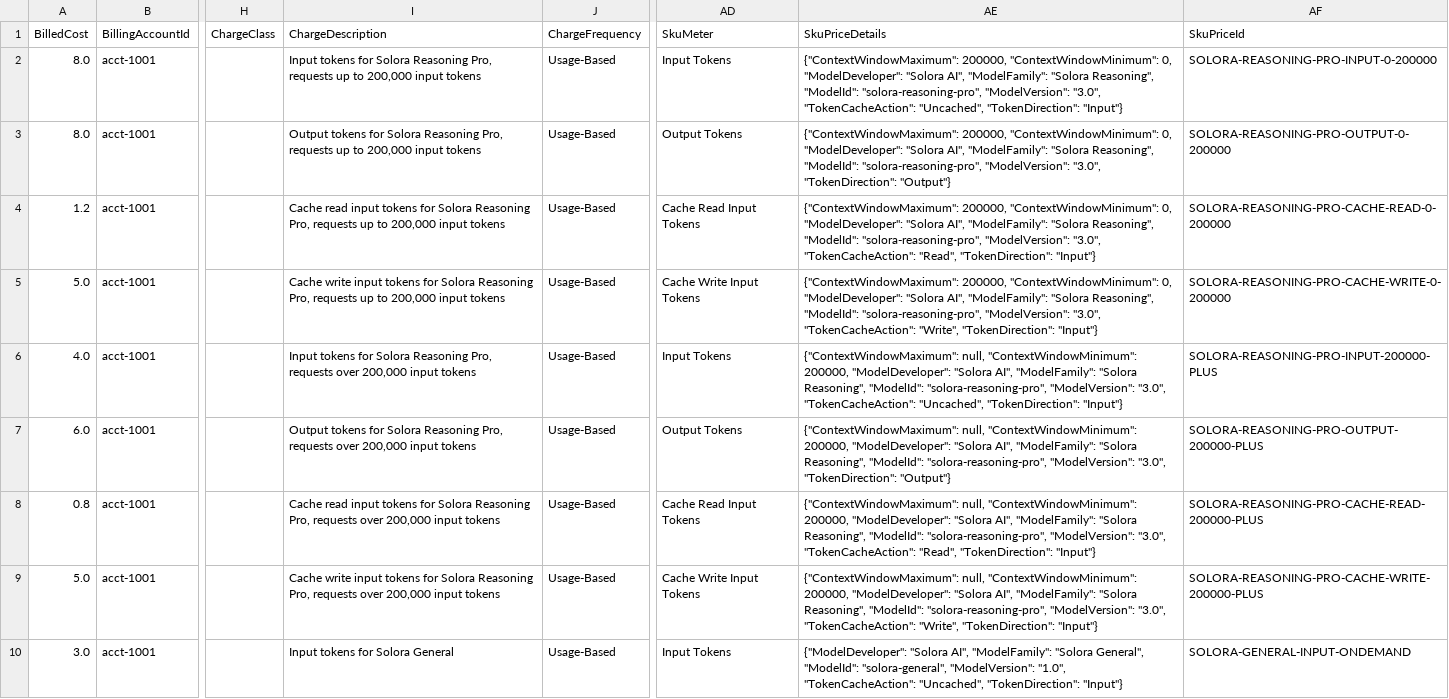
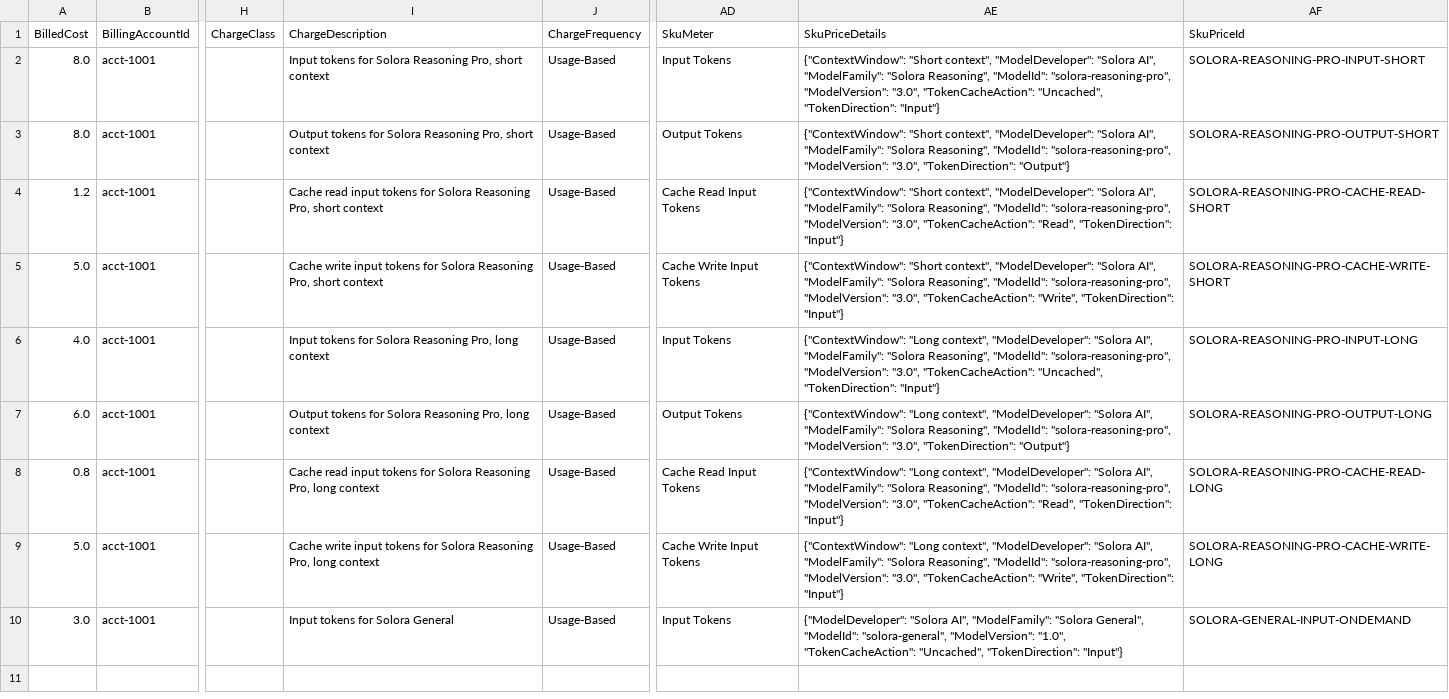
Before and after one commit to FinOps-Open-Cost-and-Usage-Spec/FOCUS_Spec, a CSV file: specification/data/ai_context_window_pricing/ai_context_window_pricing_a.csv, drawn as a sheet; only a part is shown, gaps mark what is left out; the diff names each change by its address in the sheet, - before the commit and + after, or states it on an @@ line.

Commit message:
FR #2521: Replace context-window bounds with a provider-defined string
Replace ContextWindowMinimum and ContextWindowMaximum with one String
property, ContextWindow, in SkuPriceDetails, as agreed at Task Force 1 on
November 24.

* ContextWindow holds the label or range text the service provider uses for
  the context-window pricing tier. The value is not normalized.
* Remove the numeric-value exceptions added for the two bounds, and the
  bound, null, and boundary-convention requirements.
* Rewrite footnote 5, the AI Context Window Pricing example and its two
  CSVs, and the design note for the new property.
* Relabel the example SkuPriceId values from numeric bounds to tier labels
  (for example -SHORT and -LONG). SkuId slicing is unchanged.

```diff
--- a/specification/data/ai_context_window_pricing/ai_context_window_pricing_a.csv
+++ b/specification/data/ai_context_window_pricing/ai_context_window_pricing_a.csv
-I2 (ChargeDescription): …Reasoning Pro, requests up to 200,000 input tokens
+I2 (ChargeDescription): …Reasoning Pro, short context
-AE2 (SkuPriceDetails): {"ContextWindowMaximum": 200000, "ContextWindowMinimum": 0, "ModelDeveloper": "Solora…
+AE2 (SkuPriceDetails): {"ContextWindow": "Short context", "ModelDeveloper": "Solora…
-AF2 (SkuPriceId): SOLORA-REASONING-PRO-INPUT-0-200000
+AF2 (SkuPriceId): SOLORA-REASONING-PRO-INPUT-SHORT
-I3 (ChargeDescription): …Reasoning Pro, requests up to 200,000 input tokens
+I3 (ChargeDescription): …Reasoning Pro, short context
-AE3 (SkuPriceDetails): {"ContextWindowMaximum": 200000, "ContextWindowMinimum": 0, "ModelDeveloper": "Solora…
+AE3 (SkuPriceDetails): {"ContextWindow": "Short context", "ModelDeveloper": "Solora…
-AF3 (SkuPriceId): SOLORA-REASONING-PRO-OUTPUT-0-200000
+AF3 (SkuPriceId): SOLORA-REASONING-PRO-OUTPUT-SHORT
-I4 (ChargeDescription): …Reasoning Pro, requests up to 200,000 input tokens
+I4 (ChargeDescription): …Reasoning Pro, short context
-AE4 (SkuPriceDetails): {"ContextWindowMaximum": 200000, "ContextWindowMinimum": 0, "ModelDeveloper": "Solora…
+AE4 (SkuPriceDetails): {"ContextWindow": "Short context", "ModelDeveloper": "Solora…
-AF4 (SkuPriceId): SOLORA-REASONING-PRO-CACHE-READ-0-200000
+AF4 (SkuPriceId): SOLORA-REASONING-PRO-CACHE-READ-SHORT
-I5 (ChargeDescription): …Reasoning Pro, requests up to 200,000 input tokens
+I5 (ChargeDescription): …Reasoning Pro, short context
-AE5 (SkuPriceDetails): {"ContextWindowMaximum": 200000, "ContextWindowMinimum": 0, "ModelDeveloper": "Solora…
+AE5 (SkuPriceDetails): {"ContextWindow": "Short context", "ModelDeveloper": "Solora…
-AF5 (SkuPriceId): SOLORA-REASONING-PRO-CACHE-WRITE-0-200000
+AF5 (SkuPriceId): SOLORA-REASONING-PRO-CACHE-WRITE-SHORT
-I6 (ChargeDescription): …Reasoning Pro, requests over 200,000 input tokens
+I6 (ChargeDescription): …Reasoning Pro, long context
-AE6 (SkuPriceDetails): {"ContextWindowMaximum": null, "ContextWindowMinimum": 200000, "ModelDeveloper": "Solora…
+AE6 (SkuPriceDetails): {"ContextWindow": "Long context", "ModelDeveloper": "Solora…
-AF6 (SkuPriceId): SOLORA-REASONING-PRO-INPUT-200000-PLUS
+AF6 (SkuPriceId): SOLORA-REASONING-PRO-INPUT-LONG
-I7 (ChargeDescription): …Reasoning Pro, requests over 200,000 input tokens
+I7 (ChargeDescription): …Reasoning Pro, long context
-AE7 (SkuPriceDetails): {"ContextWindowMaximum": null, "ContextWindowMinimum": 200000, "ModelDeveloper": "Solora…
+AE7 (SkuPriceDetails): {"ContextWindow": "Long context", "ModelDeveloper": "Solora…
-AF7 (SkuPriceId): SOLORA-REASONING-PRO-OUTPUT-200000-PLUS
+AF7 (SkuPriceId): SOLORA-REASONING-PRO-OUTPUT-LONG
-I8 (ChargeDescription): …Reasoning Pro, requests over 200,000 input tokens
+I8 (ChargeDescription): …Reasoning Pro, long context
-AE8 (SkuPriceDetails): {"ContextWindowMaximum": null, "ContextWindowMinimum": 200000, "ModelDeveloper": "Solora…
+AE8 (SkuPriceDetails): {"ContextWindow": "Long context", "ModelDeveloper": "Solora…
-AF8 (SkuPriceId): SOLORA-REASONING-PRO-CACHE-READ-200000-PLUS
+AF8 (SkuPriceId): SOLORA-REASONING-PRO-CACHE-READ-LONG
-I9 (ChargeDescription): …Reasoning Pro, requests over 200,000 input tokens
+I9 (ChargeDescription): …Reasoning Pro, long context
-AE9 (SkuPriceDetails): {"ContextWindowMaximum": null, "ContextWindowMinimum": 200000, "ModelDeveloper": "Solora…
+AE9 (SkuPriceDetails): {"ContextWindow": "Long context", "ModelDeveloper": "Solora…
-AF9 (SkuPriceId): SOLORA-REASONING-PRO-CACHE-WRITE-200000-PLUS
+AF9 (SkuPriceId): SOLORA-REASONING-PRO-CACHE-WRITE-LONG
```
Also changed, not shown: specification/data/ai_context_window_pricing/ai_context_window_pricing_b.csv, 4 other files.
